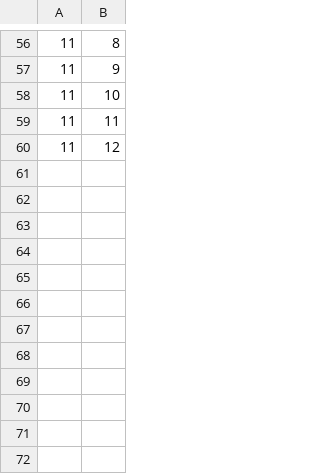
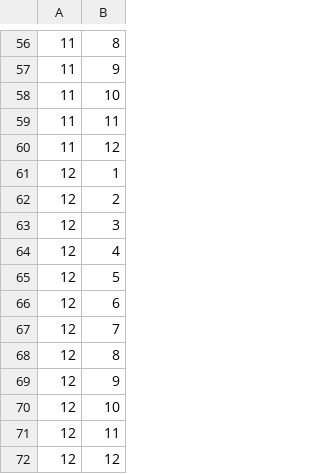
Before and after one commit to MnrUchida/sichusuimei, a CSV file: db/seeds/junishi_relation.csv, drawn as a sheet; only a part is shown, gaps mark what is left out.

```diff
--- a/db/seeds/junishi_relation.csv
+++ b/db/seeds/junishi_relation.csv
@@ -60 +60,13 @@
 11,12
+12,1
+12,2
+12,3
+12,4
+12,5
+12,6
+12,7
+12,8
+12,9
+12,10
+12,11
+12,12
```
Also changed, not shown: db/seeds/relation.csv, 28 other files.
